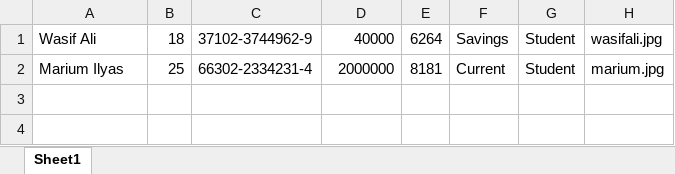
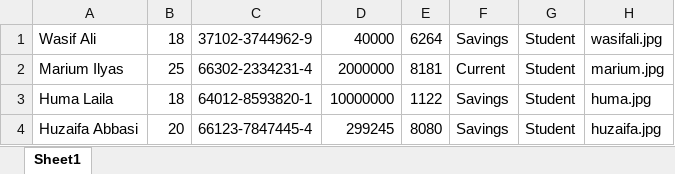
Before and after one commit to WaxifAlee/ATM-System-Project, an Excel workbook: users_info.xlsx, sheet Sheet1, drawn as a sheet; values as stored, in another font and other column widths than the file's, no borders; the diff names each change by its address in the sheet, - before the commit and + after, or states it on an @@ line.

```diff
--- a/users_info.xlsx (sheet Sheet1)
+++ b/users_info.xlsx (sheet Sheet1)
+row 3: Huma Laila | 18 | 64012-8593820-1 | 10000000 | 1122 | Savings | Student | huma.jpg
+row 4: Huzaifa Abbasi | 20 | 66123-7847445-4 | 299245 | 8080 | Savings | Student | huzaifa.jpg
```
Also changed, not shown: 5 other files.
